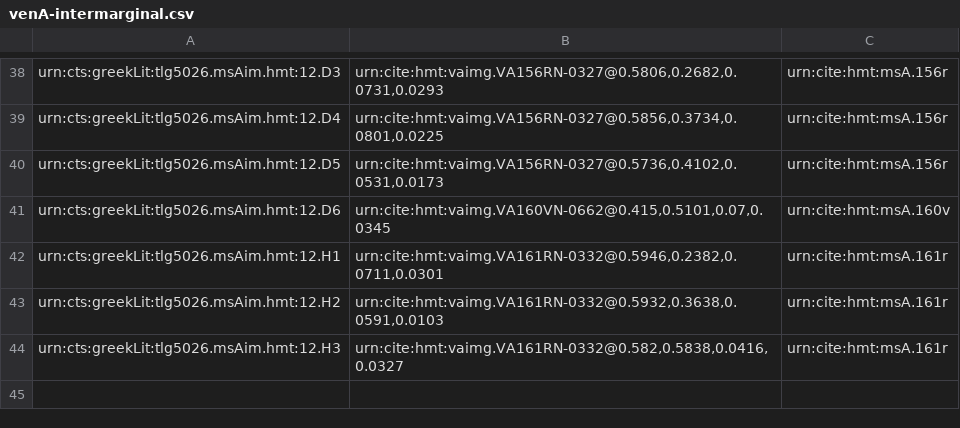
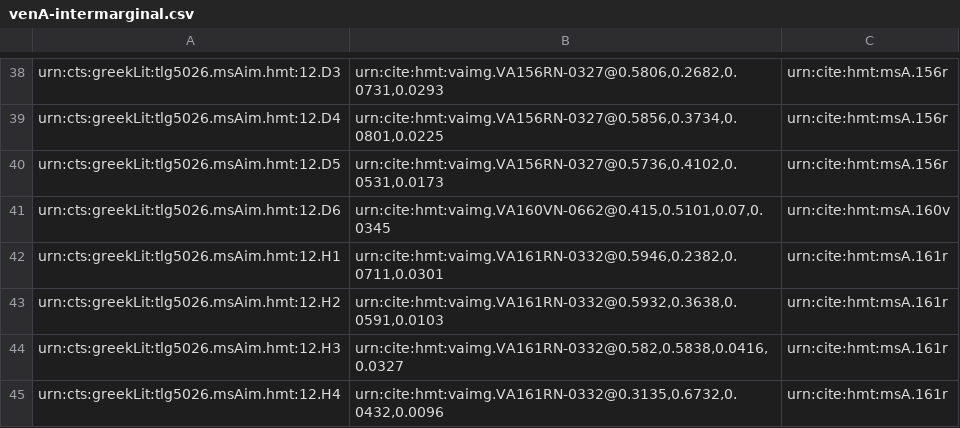
Before and after one commit to hmteditors/alums1, a CSV file: hmt-12/collections/venA-intermarginal.csv, drawn as a sheet; only a part is shown, gaps mark what is left out.

Commit message:
Update venA-intermarginal.csv

```diff
--- a/hmt-12/collections/venA-intermarginal.csv
+++ b/hmt-12/collections/venA-intermarginal.csv
@@ -44 +44,2 @@ urn:cts:greekLit:tlg5026.msAim.hmt:12.H2,"urn:cite:hmt:vaimg.VA161RN-0332@0.5932
 urn:cts:greekLit:tlg5026.msAim.hmt:12.H3,"urn:cite:hmt:vaimg.VA161RN-0332@0.582,0.5838,0.0416,0.0327",urn:cite:hmt:msA.161r
+urn:cts:greekLit:tlg5026.msAim.hmt:12.H4,"urn:cite:hmt:vaimg.VA161RN-0332@0.3135,0.6732,0.0432,0.0096",urn:cite:hmt:msA.161r
```
